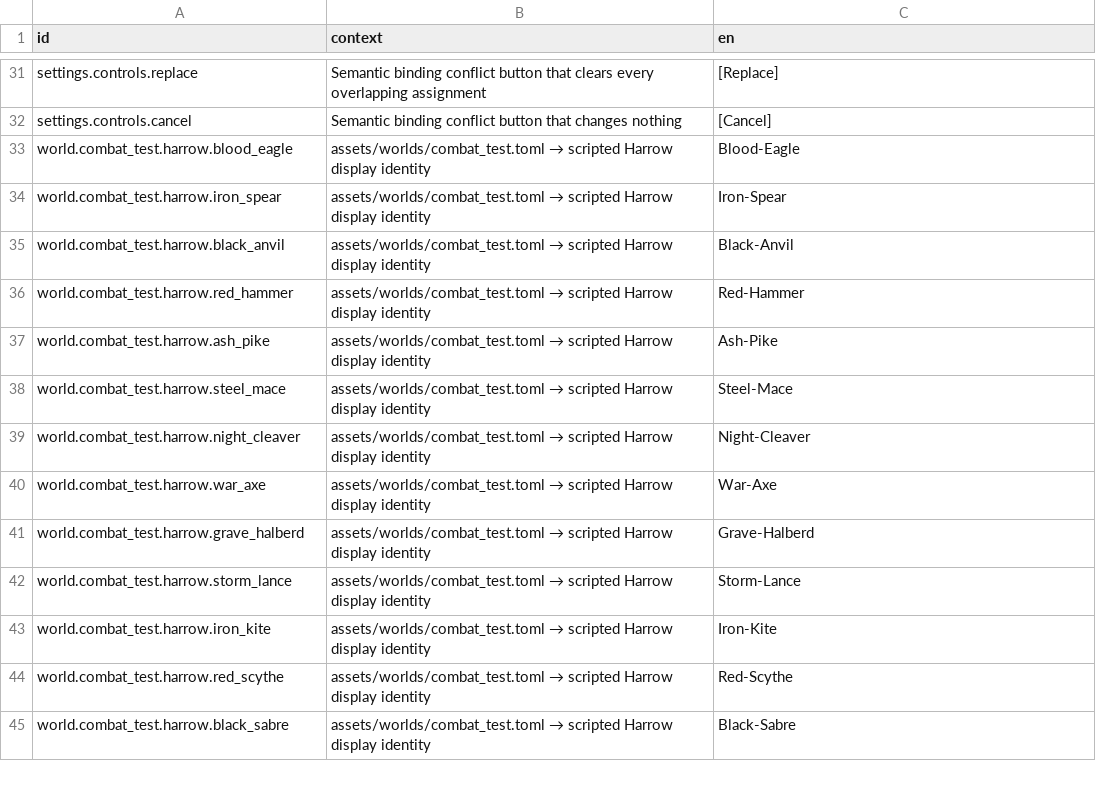
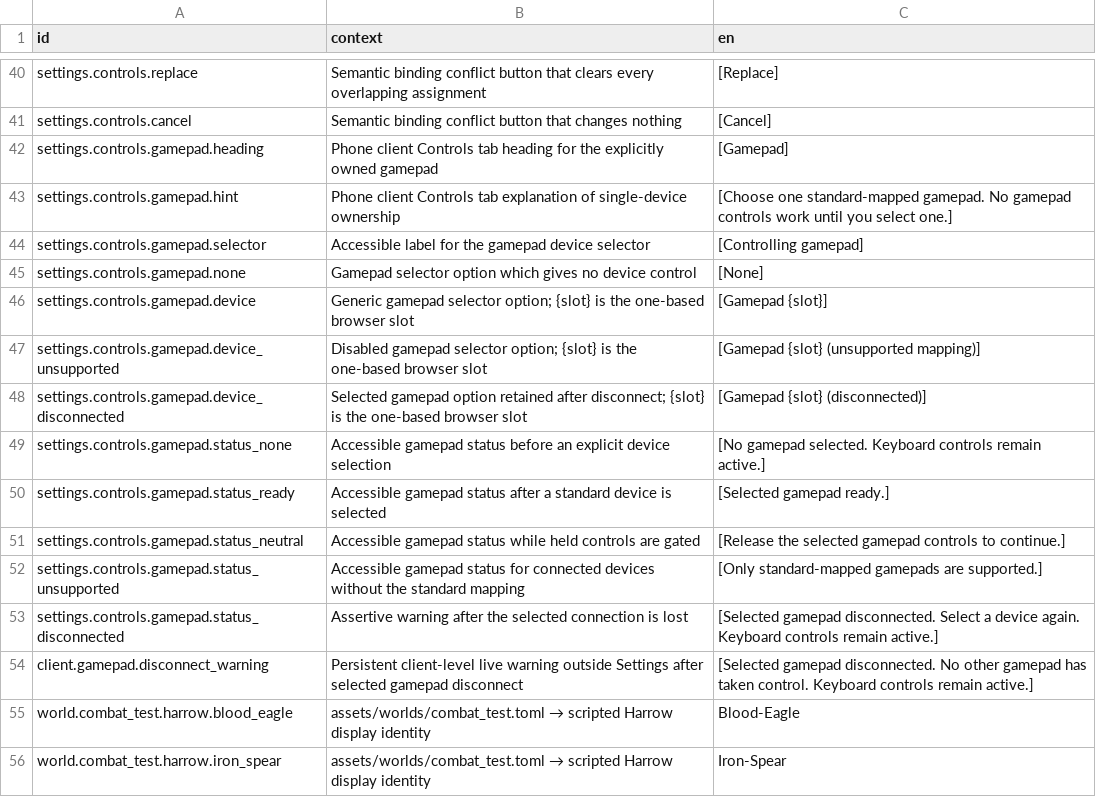
Before and after one commit to jkeywo/project-phoenix-v2, a CSV file: assets/strings/strings.csv, drawn as a sheet; only a part is shown, gaps mark what is left out; the shorter side is filled out with more unchanged rows; the diff covers the shown part only; the diff names each change by its address in the sheet, - before the commit and + after, or states it on an @@ line.

Commit message:
feat(input): add owned standard gamepad actions
Fixes #1277

```diff
--- a/assets/strings/strings.csv
+++ b/assets/strings/strings.csv
+row 42: settings.controls.gamepad.heading | Phone client Controls tab heading for the explicitly owned gamepad | [Gamepad]
+row 43: settings.controls.gamepad.hint | Phone client Controls tab explanation of single-device ownership | [Choose one standard-mapped gamepad. No gamepad controls work until you select one.]
+row 44: settings.controls.gamepad.selector | Accessible label for the gamepad device selector | [Controlling gamepad]
+row 45: settings.controls.gamepad.none | Gamepad selector option which gives no device control | [None]
+row 46: settings.controls.gamepad.device | Generic gamepad selector option; {slot} is the one-based browser slot | [Gamepad {slot}]
+row 47: settings.controls.gamepad.device_unsupported | Disabled gamepad selector option; {slot} is the one-based browser slot | [Gamepad {slot} (unsupported mapping)]
+row 48: settings.controls.gamepad.device_disconnected | Selected gamepad option retained after disconnect; {slot} is the one-based browser slot | [Gamepad {slot} (disconnected)]
+row 49: settings.controls.gamepad.status_none | Accessible gamepad status before an explicit device selection | [No gamepad selected. Keyboard controls remain active.]
+row 50: settings.controls.gamepad.status_ready | Accessible gamepad status after a standard device is selected | [Selected gamepad ready.]
+row 51: settings.controls.gamepad.status_neutral | Accessible gamepad status while held controls are gated | [Release the selected gamepad controls to continue.]
+row 52: settings.controls.gamepad.status_unsupported | Accessible gamepad status for connected devices without the standard mapping | [Only standard-mapped gamepads are supported.]
+row 53: settings.controls.gamepad.status_disconnected | Assertive warning after the selected connection is lost | [Selected gamepad disconnected. Select a device again. Keyboard controls remain active.]
+row 54: client.gamepad.disconnect_warning | Persistent client-level live warning outside Settings after selected gamepad disconnect | [Selected gamepad disconnected. No other gamepad has taken control. Keyboard controls remain active.]
```
Also changed, not shown: 9 added rows and 2 edited cells elsewhere in this file, 12 other files.
